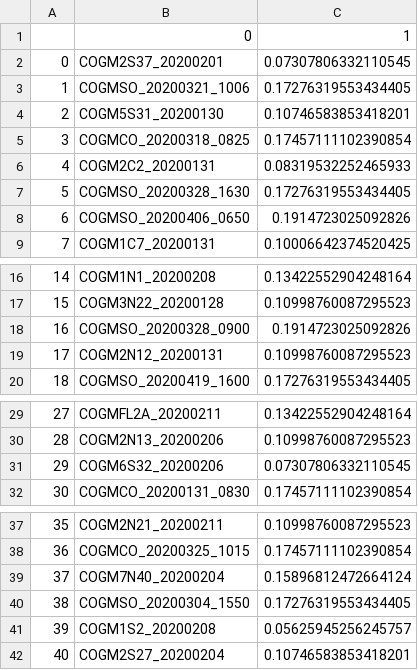
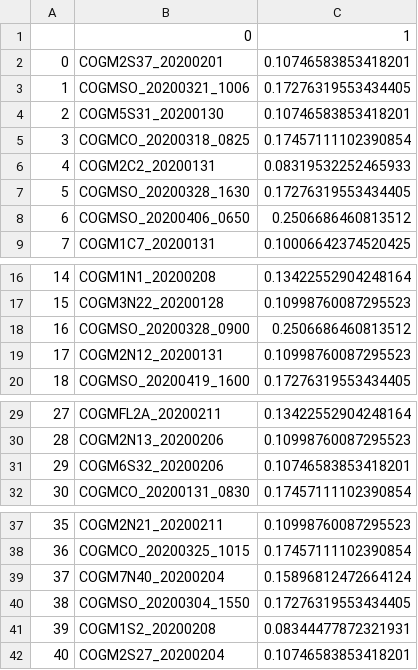
Before and after one commit to anuhyabs/radar_prediction, a CSV file: contributors/Anuhya/amplitudes_HH.csv, drawn as a sheet; only a part is shown, gaps mark what is left out; the diff covers the shown part only.

```diff
--- a/contributors/Anuhya/amplitudes_HH.csv
+++ b/contributors/Anuhya/amplitudes_HH.csv
@@ -1,3 +1,3 @@
 ,0,1
-0,COGM2S37_20200201,0.07307806332110545
+0,COGM2S37_20200201,0.10746583853418201
 1,COGMSO_20200321_1006,0.17276319553434405
@@ -7,3 +7,3 @@
 5,COGMSO_20200328_1630,0.17276319553434405
-6,COGMSO_20200406_0650,0.1914723025092826
+6,COGMSO_20200406_0650,0.2506686460813512
 7,COGM1C7_20200131,0.10006642374520425
@@ -17,3 +17,3 @@
 15,COGM3N22_20200128,0.10998760087295523
-16,COGMSO_20200328_0900,0.1914723025092826
+16,COGMSO_20200328_0900,0.2506686460813512
 17,COGM2N12_20200131,0.10998760087295523
@@ -30,3 +30,3 @@
 28,COGM2N13_20200206,0.10998760087295523
-29,COGM6S32_20200206,0.07307806332110545
+29,COGM6S32_20200206,0.10746583853418201
 30,COGMCO_20200131_0830,0.17457111102390854
@@ -40,3 +40,3 @@
 38,COGMSO_20200304_1550,0.17276319553434405
-39,COGM1S2_20200208,0.05625945256245757
+39,COGM1S2_20200208,0.08344477872321931
 40,COGM2S27_20200204,0.10746583853418201
```
Also changed, not shown: 14 edited cells elsewhere in this file, contributors/Anuhya/amplitudes_HV.csv, contributors/Anuhya/amplitudes_VH.csv, 7 other files.
